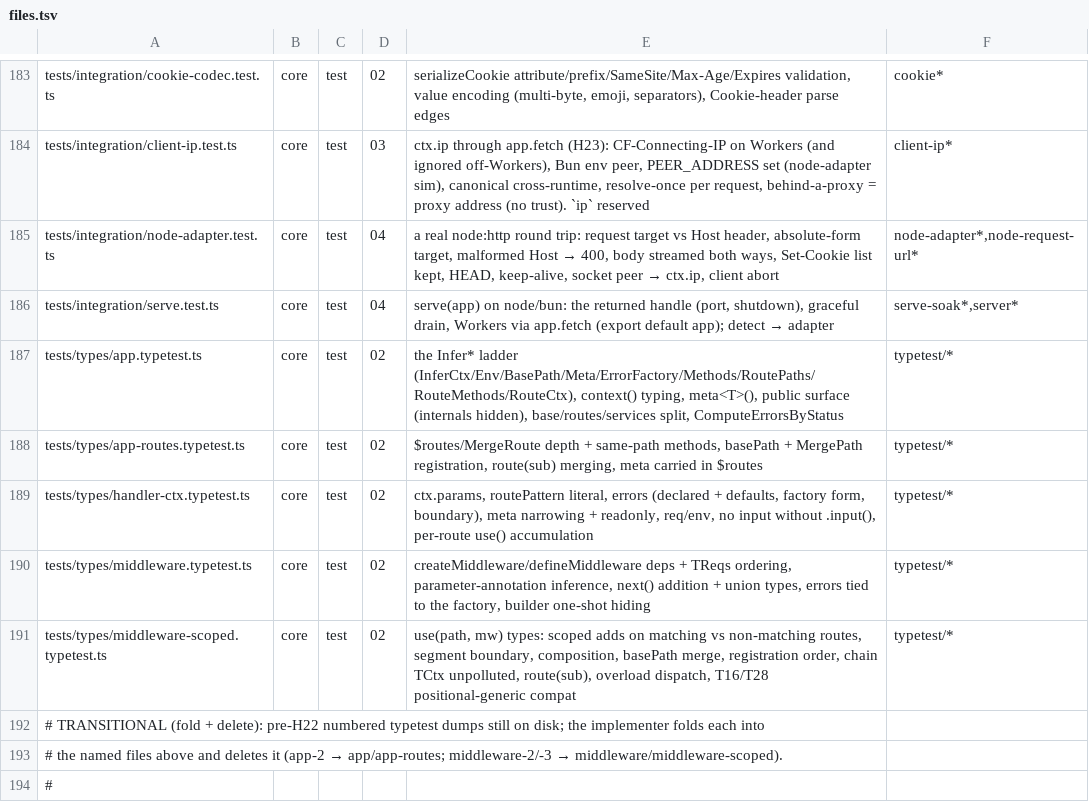
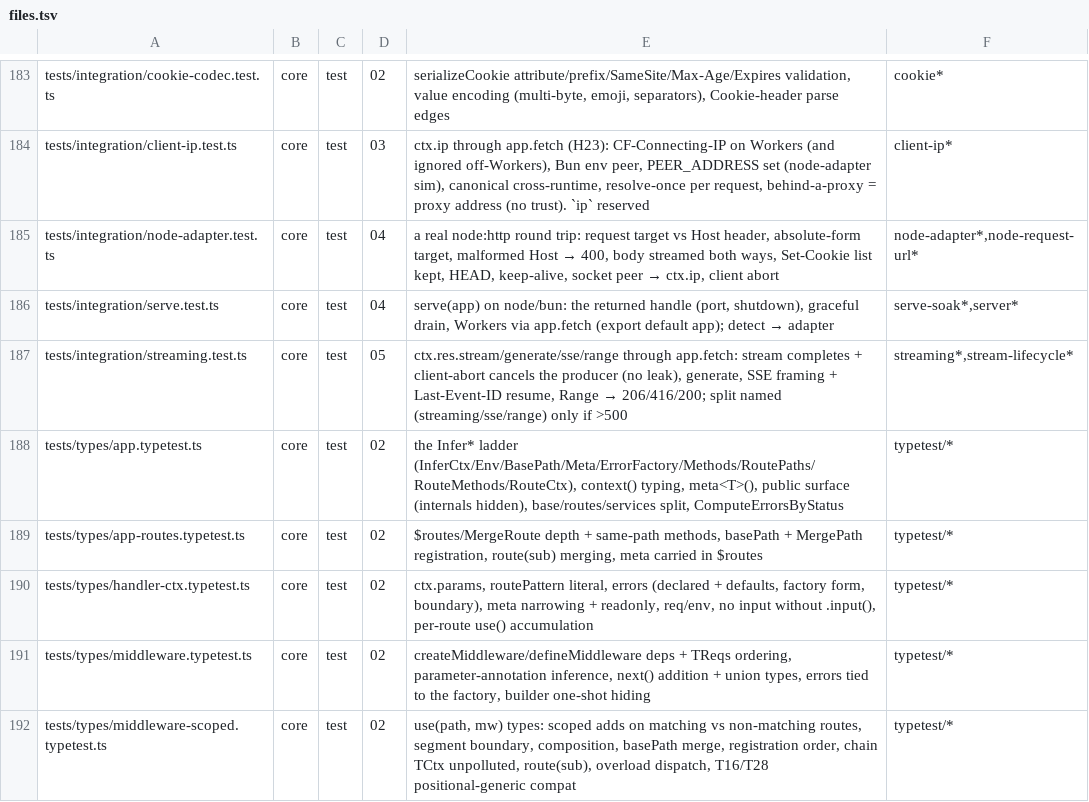
Before and after one commit to workerstack/backend, a TSV file: blueprint/files.tsv, drawn as a sheet; only a part is shown, gaps mark what is left out; the shorter side is filled out with more unchanged rows.

Commit message:
docs(blueprint): pre-map bit 05 (streaming/sse/range) test layout

```diff
--- a/blueprint/files.tsv
+++ b/blueprint/files.tsv
@@ -186,2 +186,3 @@ tests/integration/node-adapter.test.ts	core	test	04	a real node:http round trip:
 tests/integration/serve.test.ts	core	test	04	serve(app) on node/bun: the returned handle (port, shutdown), graceful drain, Workers via app.fetch (export default app); detect → adapter	serve-soak*,server*
+tests/integration/streaming.test.ts	core	test	05	ctx.res.stream/generate/sse/range through app.fetch: stream completes + client-abort cancels the producer (no leak), generate, SSE framing + Last-Event-ID resume, Range → 206/416/200; split named (streaming/sse/range) only if >500	streaming*,stream-lifecycle*
 tests/types/app.typetest.ts	core	test	02	the Infer* ladder (InferCtx/Env/BasePath/Meta/ErrorFactory/Methods/RoutePaths/RouteMethods/RouteCtx), context() typing, meta<T>(), public surface (internals hidden), base/routes/services split, ComputeErrorsByStatus	typetest/*
```
Also changed, not shown: 1 other file.
